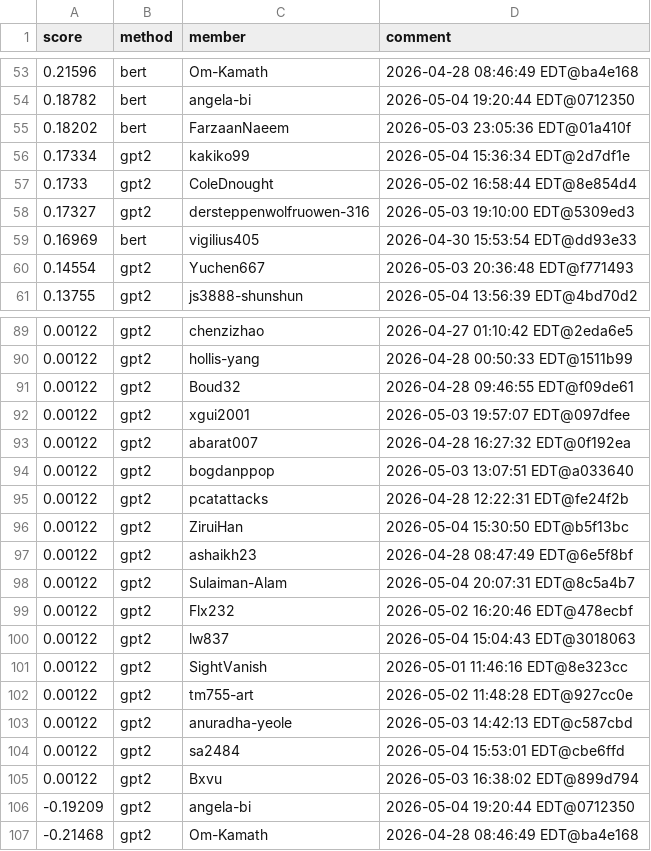
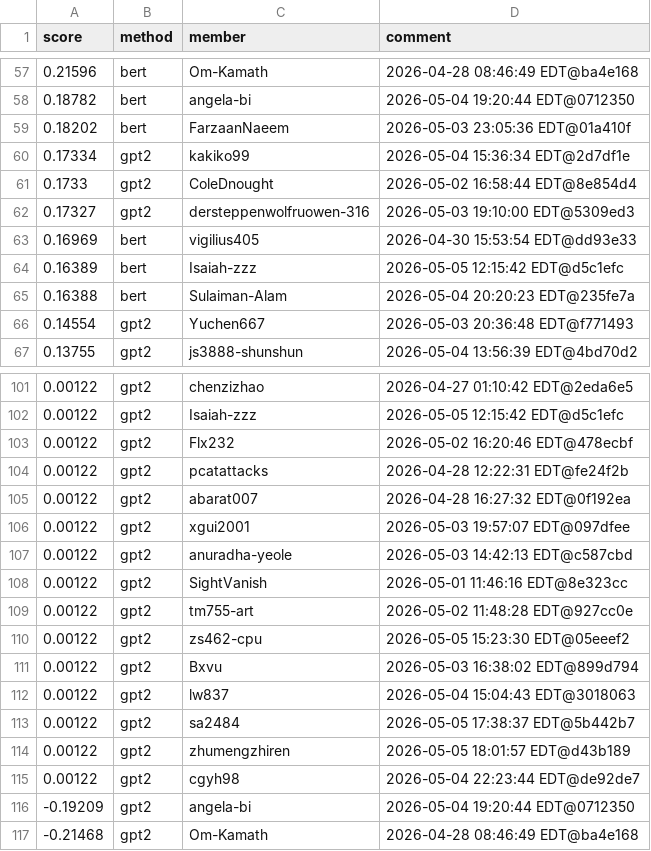
Before and after one commit to Cornell-Tech-CS5744-Spring-2026/leaderboards, a CSV file: a5/isolated.csv, drawn as a sheet; only a part is shown, gaps mark what is left out; the diff covers the shown part only.

```diff
--- a/a5/isolated.csv
+++ b/a5/isolated.csv
@@ -59,2 +63,4 @@ score,method,member,comment
 0.16969,bert,vigilius405,2026-04-30 15:53:54 EDT@dd93e33
+0.16389,bert,Isaiah-zzz,2026-05-05 12:15:42 EDT@d5c1efc
+0.16388,bert,Sulaiman-Alam,2026-05-04 20:20:23 EDT@235fe7a
 0.14554,gpt2,Yuchen667,2026-05-03 20:36:48 EDT@f771493
@@ -89,18 +101,16 @@ score,method,member,comment
 0.00122,gpt2,chenzizhao,2026-04-27 01:10:42 EDT@2eda6e5
-0.00122,gpt2,hollis-yang,2026-04-28 00:50:33 EDT@1511b99
-0.00122,gpt2,Boud32,2026-04-28 09:46:55 EDT@f09de61
+0.00122,gpt2,Isaiah-zzz,2026-05-05 12:15:42 EDT@d5c1efc
+0.00122,gpt2,Flx232,2026-05-02 16:20:46 EDT@478ecbf
+0.00122,gpt2,pcatattacks,2026-04-28 12:22:31 EDT@fe24f2b
+0.00122,gpt2,abarat007,2026-04-28 16:27:32 EDT@0f192ea
 0.00122,gpt2,xgui2001,2026-05-03 19:57:07 EDT@097dfee
-0.00122,gpt2,abarat007,2026-04-28 16:27:32 EDT@0f192ea
-0.00122,gpt2,bogdanppop,2026-05-03 13:07:51 EDT@a033640
-0.00122,gpt2,pcatattacks,2026-04-28 12:22:31 EDT@fe24f2b
-0.00122,gpt2,ZiruiHan,2026-05-04 15:30:50 EDT@b5f13bc
-0.00122,gpt2,ashaikh23,2026-04-28 08:47:49 EDT@6e5f8bf
-0.00122,gpt2,Sulaiman-Alam,2026-05-04 20:07:31 EDT@8c5a4b7
-0.00122,gpt2,Flx232,2026-05-02 16:20:46 EDT@478ecbf
-0.00122,gpt2,lw837,2026-05-04 15:04:43 EDT@3018063
+0.00122,gpt2,anuradha-yeole,2026-05-03 14:42:13 EDT@c587cbd
 0.00122,gpt2,SightVanish,2026-05-01 11:46:16 EDT@8e323cc
 0.00122,gpt2,tm755-art,2026-05-02 11:48:28 EDT@927cc0e
-0.00122,gpt2,anuradha-yeole,2026-05-03 14:42:13 EDT@c587cbd
-0.00122,gpt2,sa2484,2026-05-04 15:53:01 EDT@cbe6ffd
+0.00122,gpt2,zs462-cpu,2026-05-05 15:23:30 EDT@05eeef2
 0.00122,gpt2,Bxvu,2026-05-03 16:38:02 EDT@899d794
+0.00122,gpt2,lw837,2026-05-04 15:04:43 EDT@3018063
+0.00122,gpt2,sa2484,2026-05-05 17:38:37 EDT@5b442b7
+0.00122,gpt2,zhumengzhiren,2026-05-05 18:01:57 EDT@d43b189
+0.00122,gpt2,cgyh98,2026-05-04 22:23:44 EDT@de92de7
 -0.19209,gpt2,angela-bi,2026-05-04 19:20:44 EDT@0712350
```
Also changed, not shown: 14 added rows, 7 removed rows, 9 moved rows and 13 edited cells elsewhere in this file.
